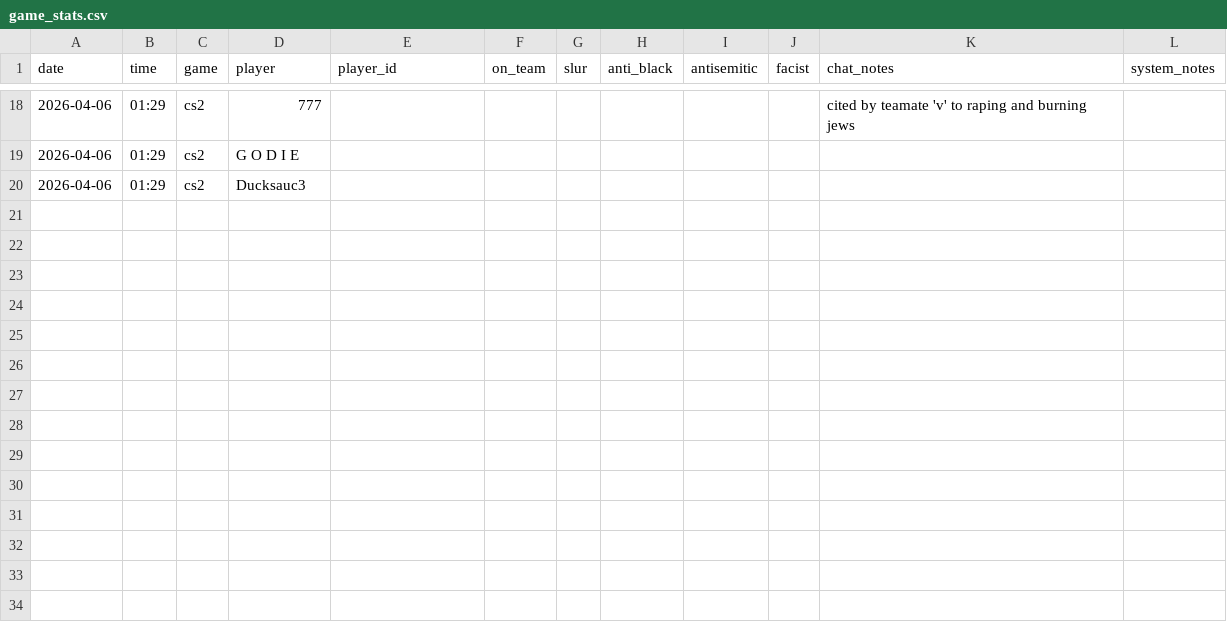
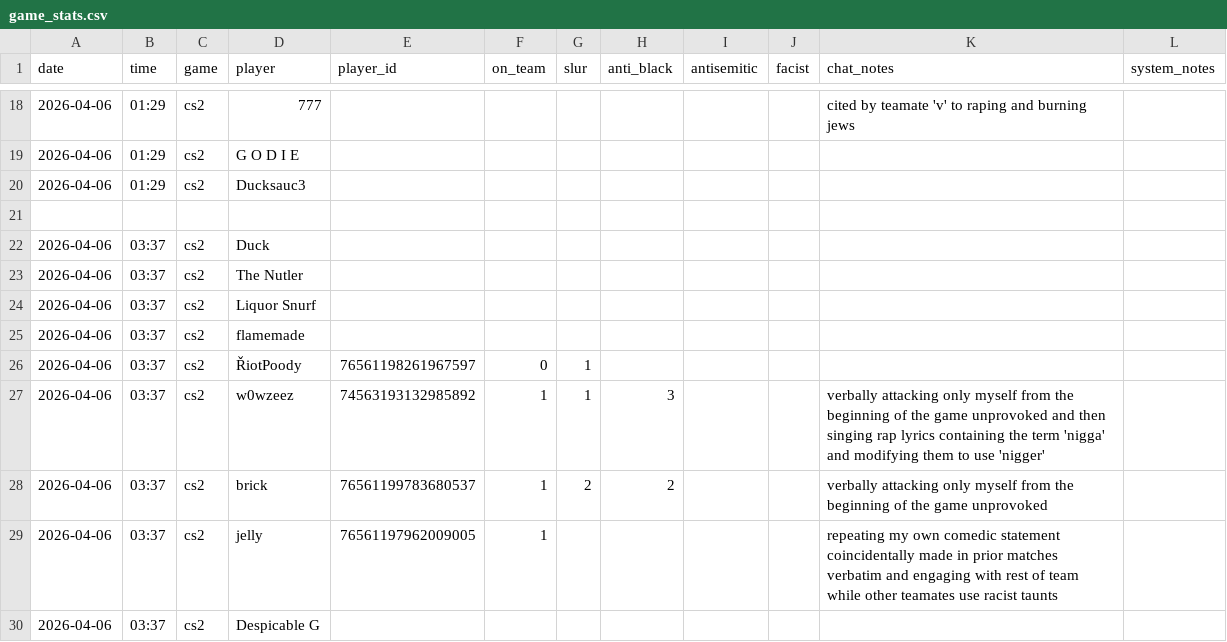
Before and after one commit to jjame21/free-speech-warios, a CSV file: game_stats.csv, drawn as a sheet; only a part is shown, gaps mark what is left out.

Commit message:
📦 +game

```diff
--- a/game_stats.csv
+++ b/game_stats.csv
@@ -20 +20,11 @@ date,time,game,player,player_id,on_team,slur,anti_black,antisemitic,facist,chat_
 2026-04-06,01:29,cs2,"Ducksauc3",,,,,,,,
+,,,,,,,,,,,
+2026-04-06,03:37,cs2,"Duck",,,,,,,,
+2026-04-06,03:37,cs2,"The Nutler",,,,,,,,
+2026-04-06,03:37,cs2,"Liquor Snurf",,,,,,,,
+2026-04-06,03:37,cs2,"flamemade",,,,,,,,
+2026-04-06,03:37,cs2,"ŘiotPoody",76561198261967597,0,1,,,,,
+2026-04-06,03:37,cs2,"w0wzeez",74563193132985892,1,1,3,,,"verbally attacking only myself from the beginning of the game unprovoked and then singing rap lyrics containing the term 'nigga' and modifying them to use 'nigger'",
+2026-04-06,03:37,cs2,"brick",76561199783680537,1,2,2,,,"verbally attacking only myself from the beginning of the game unprovoked",
+2026-04-06,03:37,cs2,"jelly",76561197962009005,1,,,,,"repeating my own comedic statement coincidentally made in prior matches verbatim and engaging with rest of team while other teamates use racist taunts",
+2026-04-06,03:37,cs2,"Despicable G",,,,,,,,
```
